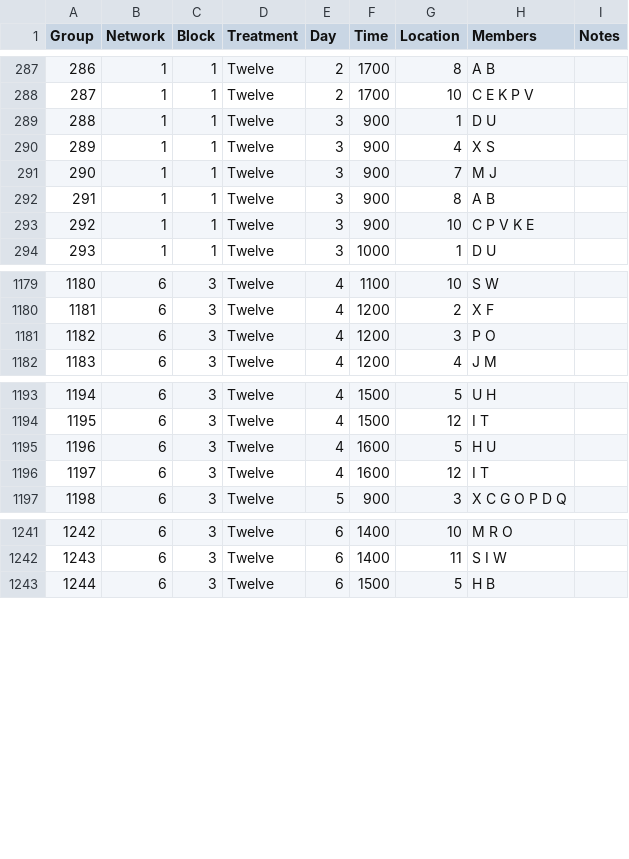
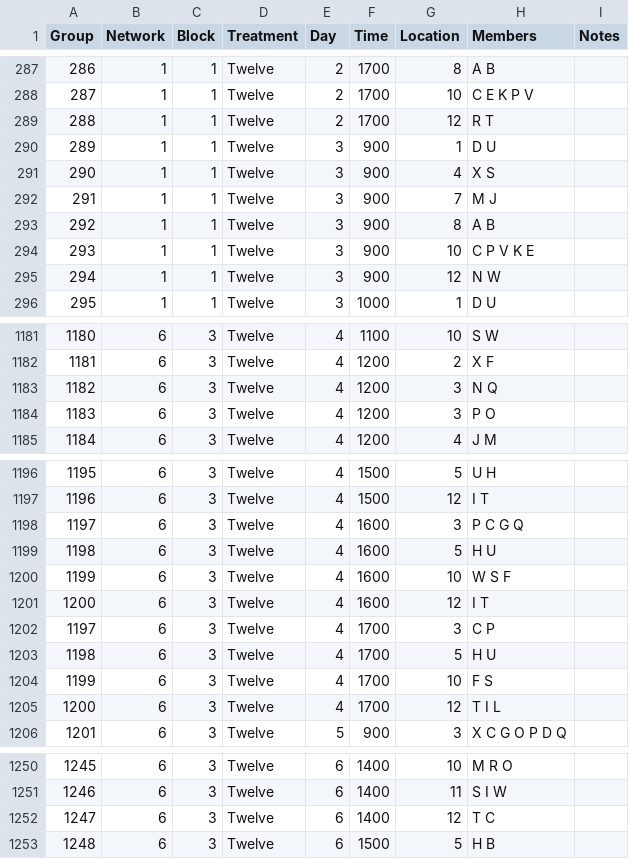
Before and after one commit to janyan33/bb_sna_2021, a CSV file: data/bbsna_aggregations.csv, drawn as a sheet; only a part is shown, gaps mark what is left out; addresses are those after the commit; the diff names each change by its address in the sheet, - before the commit and + after, or states it on an @@ line.

Commit message:
Upload data for SNA based on shelters rather than aggregations.

```diff
--- a/data/bbsna_aggregations.csv
+++ b/data/bbsna_aggregations.csv
+row 289: 288 | 1 | 1 | Twelve | 2 | 1700 | 12 | R T
@@ column A (Group) renumbered from row 290 down @@
+row 295: 294 | 1 | 1 | Twelve | 3 | 900 | 12 | N W
+row 1183: 1182 | 6 | 3 | Twelve | 4 | 1200 | 3 | N Q
+row 1198: 1197 | 6 | 3 | Twelve | 4 | 1600 | 3 | P C G Q
+row 1200: 1199 | 6 | 3 | Twelve | 4 | 1600 | 10 | W S F
+row 1202: 1197 | 6 | 3 | Twelve | 4 | 1700 | 3 | C P
+row 1203: 1198 | 6 | 3 | Twelve | 4 | 1700 | 5 | H U
+row 1204: 1199 | 6 | 3 | Twelve | 4 | 1700 | 10 | F S
+row 1205: 1200 | 6 | 3 | Twelve | 4 | 1700 | 12 | T I L
+row 1252: 1247 | 6 | 3 | Twelve | 6 | 1400 | 12 | T C
```
Also changed, not shown: 1 other file.
